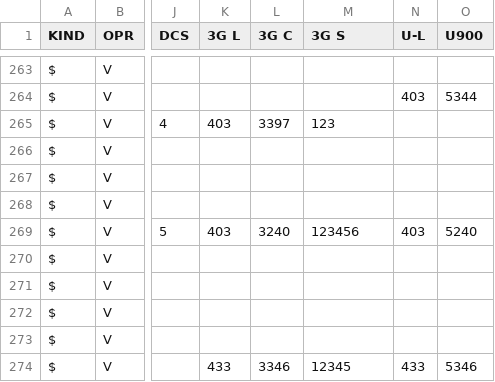
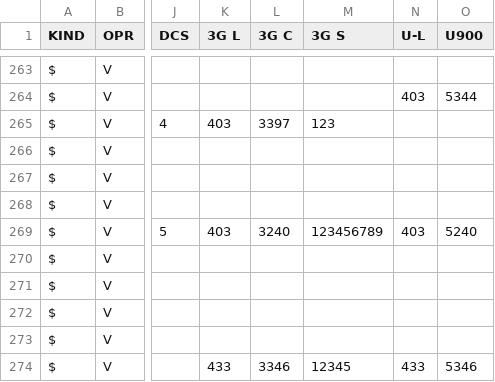
Before and after one commit to BYCellDatabase/csv, a CSV file: Velcom/Mogilev.csv, drawn as a sheet; only a part is shown, gaps mark what is left out; the diff names each change by its address in the sheet, - before the commit and + after, or states it on an @@ line.

Commit message:
1 files | M  Velcom/Mogilev.csv

```diff
--- a/Velcom/Mogilev.csv
+++ b/Velcom/Mogilev.csv
-M269 (3G S): 123456
+M269 (3G S): 123456789
```
